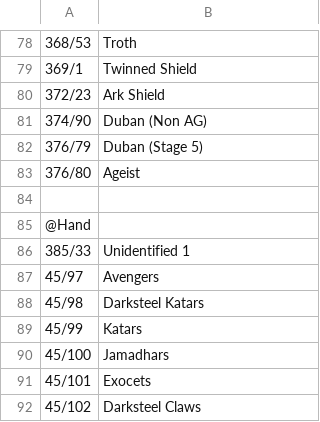
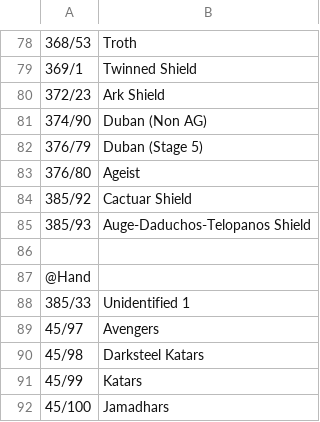
Before and after one commit to voliathon/AltanaViewer, a CSV file: List/PC/ElvaanF/Sub.csv, drawn as a sheet; only a part is shown, gaps mark what is left out; the shorter side is filled out with more unchanged rows; the diff names each change by its address in the sheet, - before the commit and + after, or states it on an @@ line.

Commit message:
All Sub.csv - Cactuar and Auge-Daduchos-Telopanos Shield

```diff
--- a/List/PC/ElvaanF/Sub.csv
+++ b/List/PC/ElvaanF/Sub.csv
+row 84: 385/92 | Cactuar Shield
+row 85: 385/93 | Auge-Daduchos-Telopanos Shield
```
Also changed, not shown: List/PC/ElvaanM/Sub.csv, List/PC/Galka/Sub.csv, 7 other files.
